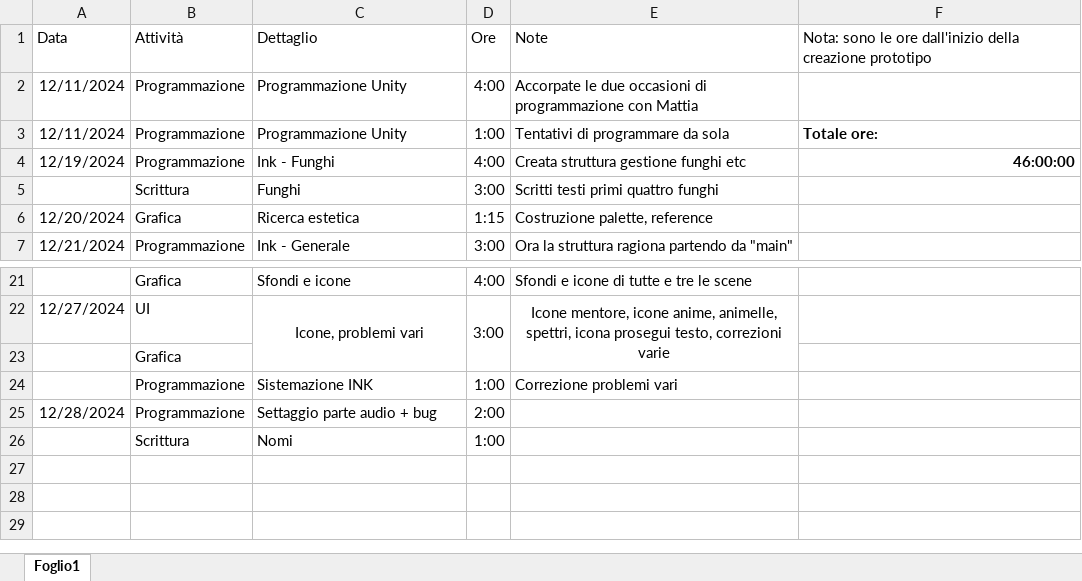
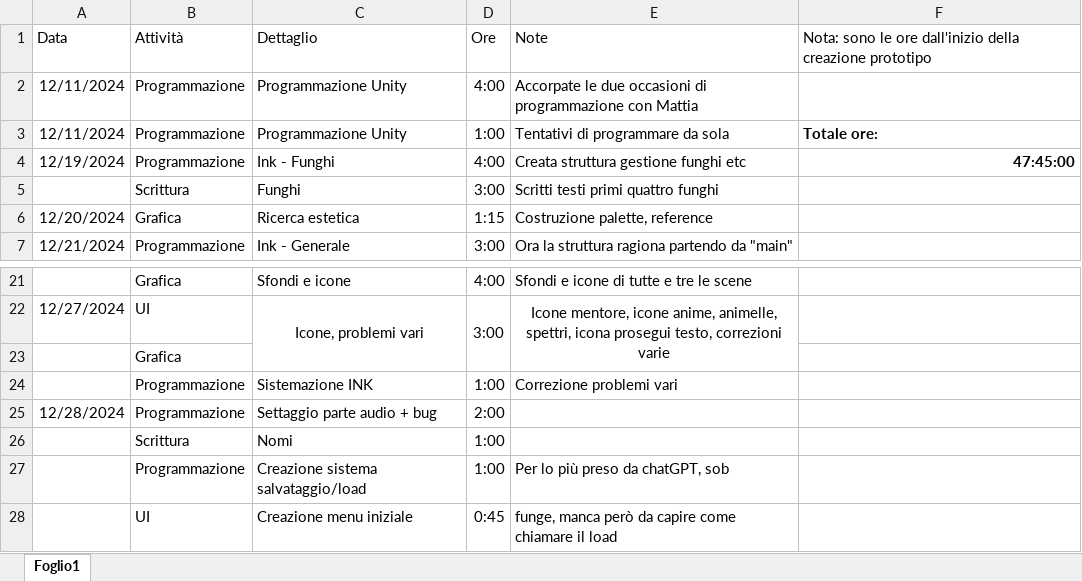
Before and after one commit to owof-games/Selania, an Excel workbook: Assets/Notes and Utilities/Ore dedicate.xlsx, sheet Foglio1, drawn as a sheet; only a part is shown, gaps mark what is left out; values as stored, in another font and other column widths than the file's, no borders; the diff names each change by its address in the sheet, - before the commit and + after, or states it on an @@ line.

Commit message:
Struttura: aggiornato file delle ore

```diff
--- a/Assets/Notes and Utilities/Ore dedicate.xlsx (sheet Foglio1)
+++ b/Assets/Notes and Utilities/Ore dedicate.xlsx (sheet Foglio1)
-F4: 46:00:00
+F4: 47:45:00
+row 27:  | Programmazione | Creazione sistema salvataggio/load | 1:00 | Per lo più preso da chatGPT, sob
+row 28:  | UI | Creazione menu iniziale | 0:45 | funge, manca però da capire come chiamare il load
```
